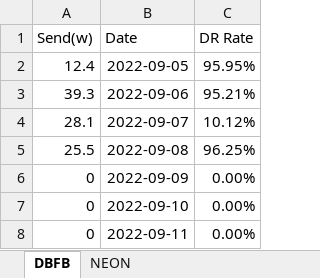
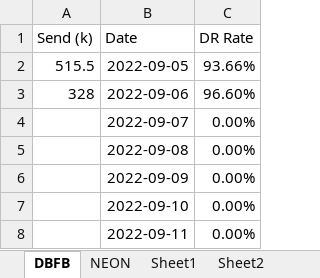
Before and after one commit to Wt666/CMI, an Excel workbook: Visualization/Vipdata.xlsx, sheet DBFB, drawn as a sheet; values as stored, in another font and other column widths than the file's, no borders; charts and pictures not drawn; the diff names each change by its address in the sheet, - before the commit and + after, or states it on an @@ line.

```diff
--- a/Visualization/Vipdata.xlsx (sheet DBFB)
+++ b/Visualization/Vipdata.xlsx (sheet DBFB)
+sheet tab: Sheet1
+sheet tab: Sheet2
-A1: Send(w)
+A1: Send (k)
-A2 (Send (k)): 12.4
+A2 (Send (k)): 515.5
-C2 (DR Rate): 95.95%
+C2 (DR Rate): 93.66%
-A3 (Send (k)): 39.3
+A3 (Send (k)): 328
-C3 (DR Rate): 95.21%
+C3 (DR Rate): 96.60%
-A4 (Send (k)): 28.1
+A4 (Send (k)): (empty)
-C4 (DR Rate): 10.12%
+C4 (DR Rate): 0.00%
-A5 (Send (k)): 25.5
+A5 (Send (k)): (empty)
-C5 (DR Rate): 96.25%
+C5 (DR Rate): 0.00%
-A6:A8 (Send (k)): 0
+A6:A8 (Send (k)): (empty)
```
Also changed, not shown: sheet NEON, charts or pictures, phoneNBs.xlsx, 10 other files.
